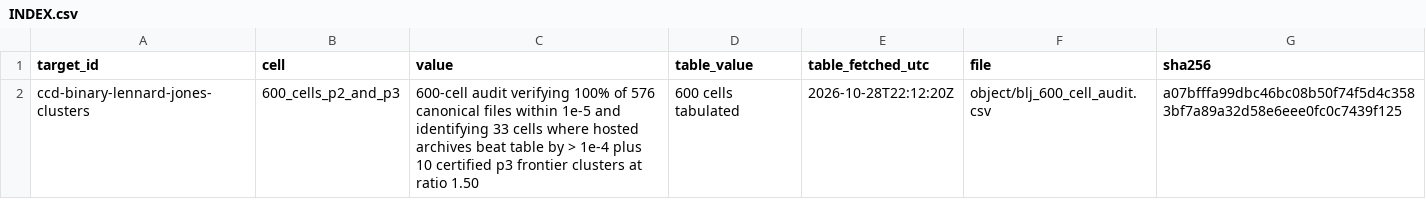
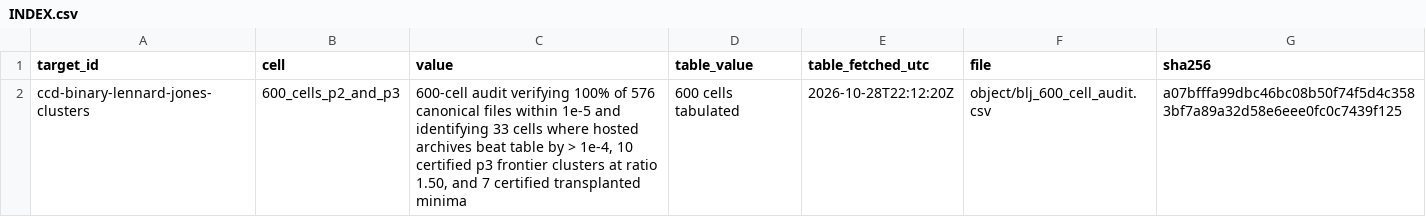
Before and after one commit to HindsightWise/V3R1T4S, a CSV file: known-knowns/ccd-binary-lennard-jones-clusters/2026-10-27-zerbytheboss-c156de8e/INDEX.csv, drawn as a sheet.

Commit message:
[claim] ccd-binary-lennard-jones-clusters: upgrade with adjacent-ratio and N+/-1 archive transplantation (7 certified minima)

```diff
--- a/known-knowns/ccd-binary-lennard-jones-clusters/2026-10-27-zerbytheboss-c156de8e/INDEX.csv
+++ b/known-knowns/ccd-binary-lennard-jones-clusters/2026-10-27-zerbytheboss-c156de8e/INDEX.csv
@@ -1,2 +1,2 @@
 target_id,cell,value,table_value,table_fetched_utc,file,sha256
-ccd-binary-lennard-jones-clusters,600_cells_p2_and_p3,"600-cell audit verifying 100% of 576 canonical files within 1e-5 and identifying 33 cells where hosted archives beat table by > 1e-4 plus 10 certified p3 frontier clusters at ratio 1.50",600 cells tabulated,2026-10-28T22:12:20Z,object/blj_600_cell_audit.csv,a07bfffa99dbc46bc08b50f74f5d4c3583bf7a89a32d58e6eee0fc0c7439f125
+ccd-binary-lennard-jones-clusters,600_cells_p2_and_p3,"600-cell audit verifying 100% of 576 canonical files within 1e-5 and identifying 33 cells where hosted archives beat table by > 1e-4, 10 certified p3 frontier clusters at ratio 1.50, and 7 certified transplanted minima",600 cells tabulated,2026-10-28T22:12:20Z,object/blj_600_cell_audit.csv,a07bfffa99dbc46bc08b50f74f5d4c3583bf7a89a32d58e6eee0fc0c7439f125
```
Also changed, not shown: 17 other files.
